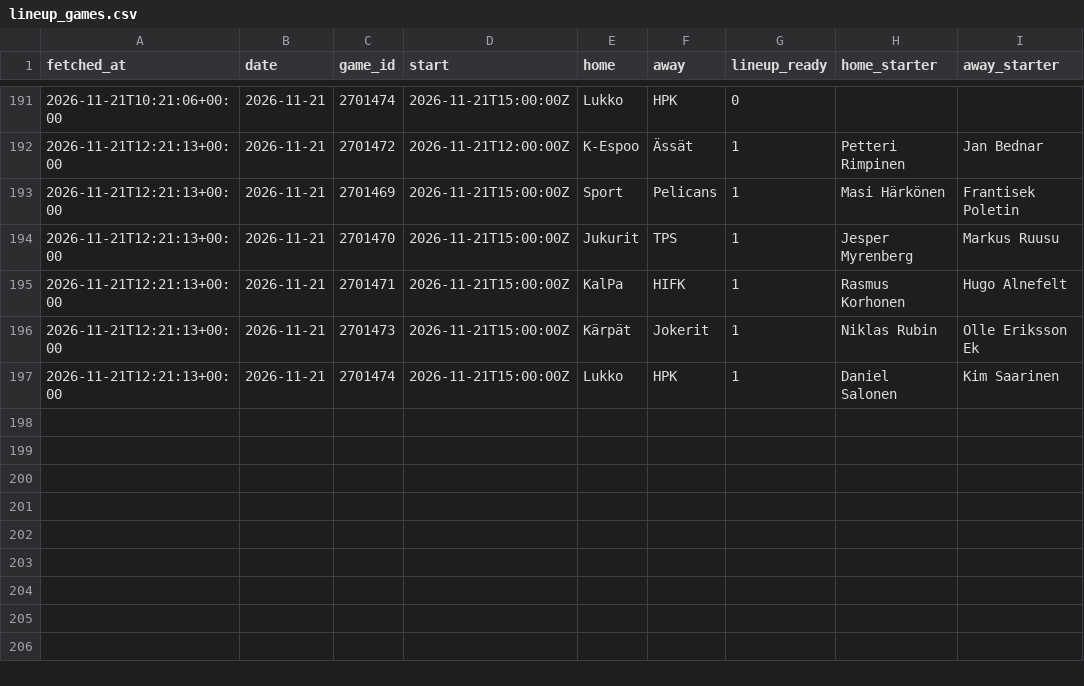
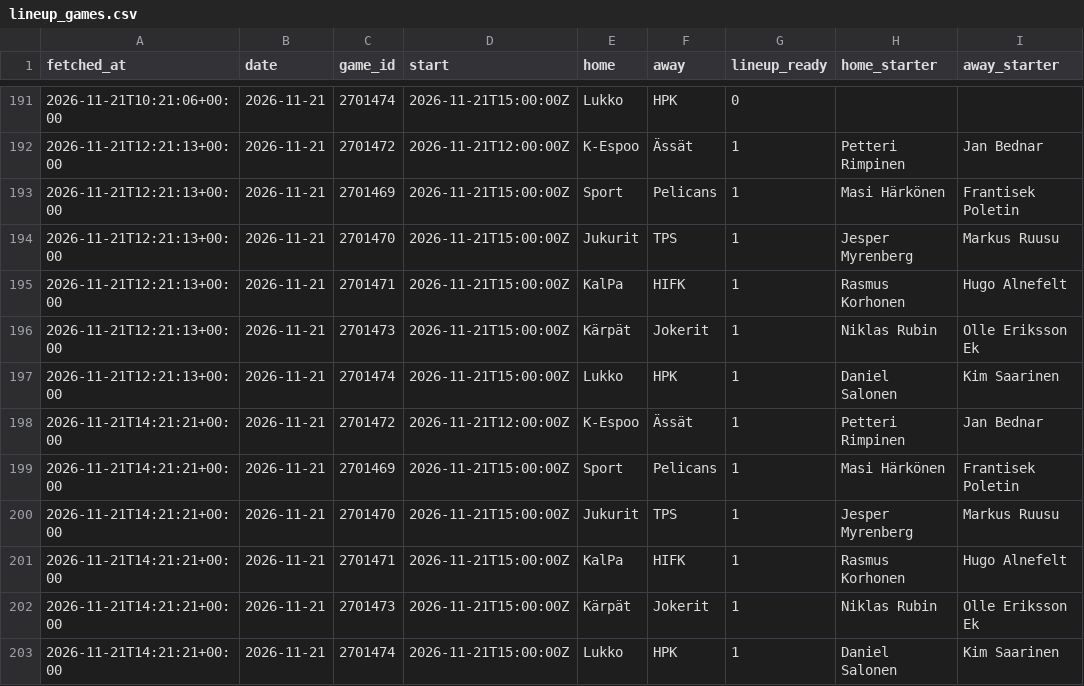
Before and after one commit to mikaheino/liiga-2026-27, a CSV file: lineup_games.csv, drawn as a sheet; only a part is shown, gaps mark what is left out.

```diff
--- a/lineup_games.csv
+++ b/lineup_games.csv
@@ -197 +197,7 @@ fetched_at,date,game_id,start,home,away,lineup_ready,home_starter,away_starter
 2026-11-21T12:21:13+00:00,2026-11-21,2701474,2026-11-21T15:00:00Z,Lukko,HPK,1,Daniel Salonen,Kim Saarinen
+2026-11-21T14:21:21+00:00,2026-11-21,2701472,2026-11-21T12:00:00Z,K-Espoo,Ässät,1,Petteri Rimpinen,Jan Bednar
+2026-11-21T14:21:21+00:00,2026-11-21,2701469,2026-11-21T15:00:00Z,Sport,Pelicans,1,Masi Härkönen,Frantisek Poletin
+2026-11-21T14:21:21+00:00,2026-11-21,2701470,2026-11-21T15:00:00Z,Jukurit,TPS,1,Jesper Myrenberg,Markus Ruusu
+2026-11-21T14:21:21+00:00,2026-11-21,2701471,2026-11-21T15:00:00Z,KalPa,HIFK,1,Rasmus Korhonen,Hugo Alnefelt
+2026-11-21T14:21:21+00:00,2026-11-21,2701473,2026-11-21T15:00:00Z,Kärpät,Jokerit,1,Niklas Rubin,Olle Eriksson Ek
+2026-11-21T14:21:21+00:00,2026-11-21,2701474,2026-11-21T15:00:00Z,Lukko,HPK,1,Daniel Salonen,Kim Saarinen
```
Also changed, not shown: 1 other file.
